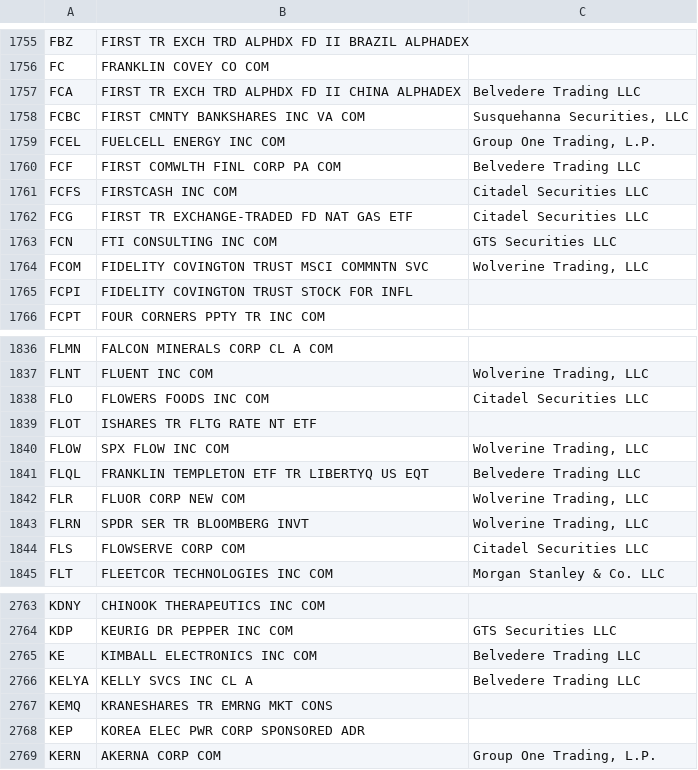
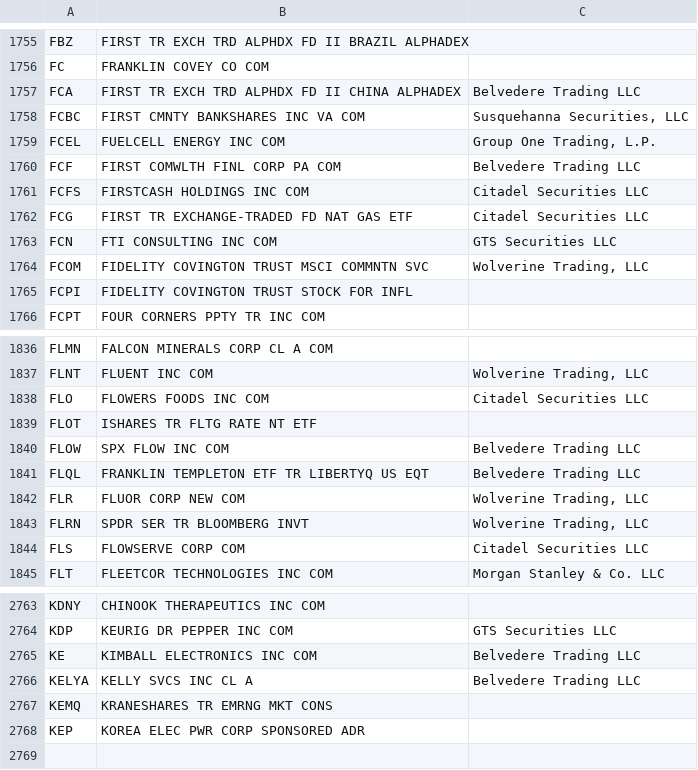
Before and after one commit to haoenhui/usa-optionable-stocks, a CSV file: options-00000.csv, drawn as a sheet; only a part is shown, gaps mark what is left out.

```diff
--- a/options-00000.csv
+++ b/options-00000.csv
@@ -1760,3 +1760,3 @@ FCEL,FUELCELL ENERGY INC COM,"Group One Trading, L.P."
 FCF,FIRST COMWLTH FINL CORP PA COM,Belvedere Trading LLC
-FCFS,FIRSTCASH INC COM,Citadel Securities LLC
+FCFS,FIRSTCASH HOLDINGS INC COM,Citadel Securities LLC
 FCG,FIRST TR EXCHANGE-TRADED FD NAT GAS ETF,Citadel Securities LLC
@@ -1839,3 +1839,3 @@ FLO,FLOWERS FOODS INC COM,Citadel Securities LLC
 FLOT,ISHARES TR FLTG RATE NT ETF,
-FLOW,SPX FLOW INC COM,"Wolverine Trading, LLC"
+FLOW,SPX FLOW INC COM,Belvedere Trading LLC
 FLQL,FRANKLIN TEMPLETON ETF TR LIBERTYQ US EQT,Belvedere Trading LLC
@@ -2768,2 +2768 @@ KEMQ,KRANESHARES TR EMRNG MKT CONS,
 KEP,KOREA ELEC PWR CORP SPONSORED ADR,
-KERN,AKERNA CORP COM,"Group One Trading, L.P."
```
Also changed, not shown: options-02000.csv.
